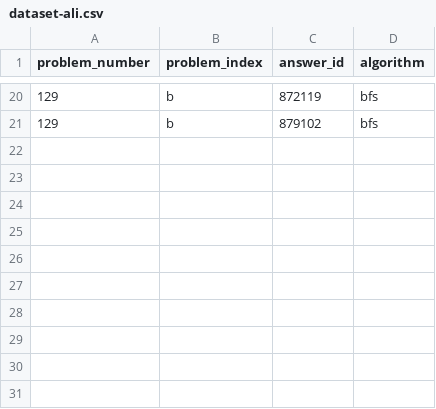
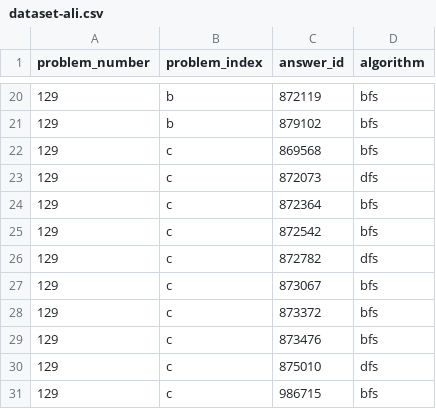
Before and after one commit to AmrARaouf/algorithm-detection, a CSV file: dataset-ali.csv, drawn as a sheet; only a part is shown, gaps mark what is left out; the diff names each change by its address in the sheet, - before the commit and + after, or states it on an @@ line.

Commit message:
after question 129C

```diff
--- a/dataset-ali.csv
+++ b/dataset-ali.csv
+row 22: 129 | c | 869568 | bfs
+row 23: 129 | c | 872073 | dfs
+row 24: 129 | c | 872364 | bfs
+row 25: 129 | c | 872542 | bfs
+row 26: 129 | c | 872782 | dfs
+row 27: 129 | c | 873067 | bfs
+row 28: 129 | c | 873372 | bfs
+row 29: 129 | c | 873476 | bfs
+row 30: 129 | c | 875010 | dfs
+row 31: 129 | c | 986715 | bfs
```
